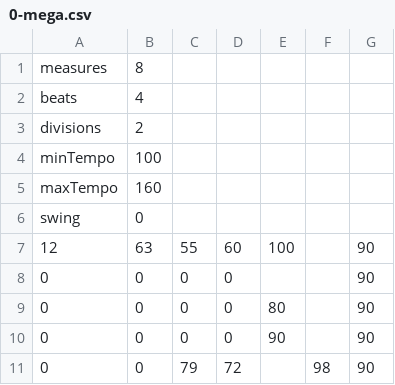
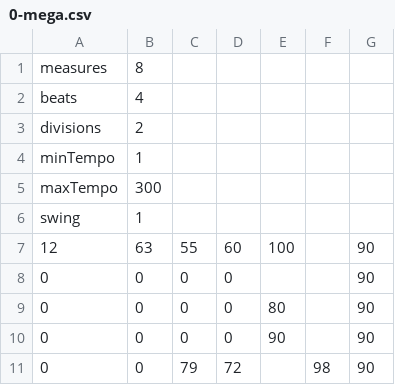
Before and after one commit to evilBird/ModMusica, a CSV file: ModMusica/mega/0-mega.csv, drawn as a sheet; only a part is shown.

```diff
--- a/ModMusica/mega/0-mega.csv
+++ b/ModMusica/mega/0-mega.csv
@@ -3,5 +3,5 @@ beats,4,,,,,
 divisions,2,,,,,
-minTempo,100,,,,,
-maxTempo,160,,,,,
-swing,0,,,,,
+minTempo,1,,,,,
+maxTempo,300,,,,,
+swing,1,,,,,
 12,63,55,60,100,,90
```
Also changed, not shown: ModMusica/mario/0-mario.csv, ModMusica/mario/1-mario.csv, 28 other files.
